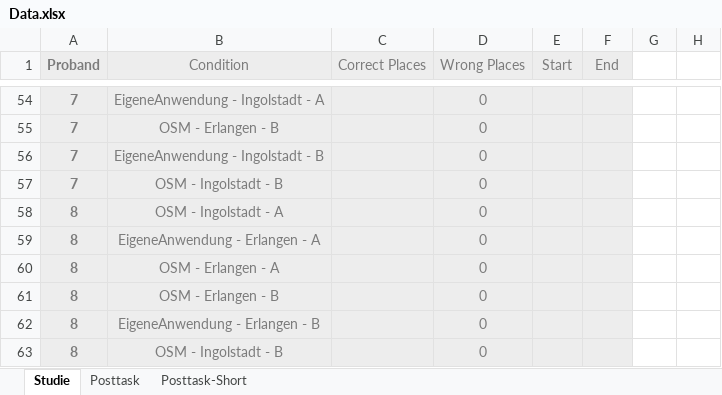
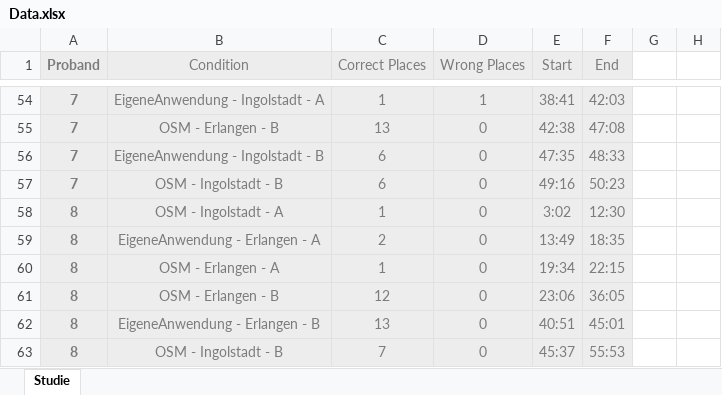
Before and after one commit to michaelmeckl/BA_Analyse, an Excel workbook: Data.xlsx, sheet Studie, drawn as a sheet; only a part is shown, gaps mark what is left out; values as stored, in another font and other column widths than the file's, no borders; table styles not drawn; the diff covers the shown part only; the diff names each change by its address in the sheet, - before the commit and + after, or states it on an @@ line.

```diff
--- a/Data.xlsx (sheet Studie)
+++ b/Data.xlsx (sheet Studie)
-sheet tab: Posttask
-sheet tab: Posttask-Short
-C54 (Correct Places): (empty)
+C54 (Correct Places): 1
-D54 (Wrong Places): 0
+D54 (Wrong Places): 1
-E54 (Start): (empty)
+E54 (Start): 38:41
-F54 (End): (empty)
+F54 (End): 42:03
-C55 (Correct Places): (empty)
+C55 (Correct Places): 13
-E55 (Start): (empty)
+E55 (Start): 42:38
-F55 (End): (empty)
+F55 (End): 47:08
-C56:C57 (Correct Places): (empty)
+C56:C57 (Correct Places): 6
-E56 (Start): (empty)
+E56 (Start): 47:35
-F56 (End): (empty)
+F56 (End): 48:33
-E57 (Start): (empty)
+E57 (Start): 49:16
-F57 (End): (empty)
+F57 (End): 50:23
-C58 (Correct Places): (empty)
+C58 (Correct Places): 1
-E58 (Start): (empty)
+E58 (Start): 3:02
-F58 (End): (empty)
+F58 (End): 12:30
-C59 (Correct Places): (empty)
+C59 (Correct Places): 2
-E59 (Start): (empty)
+E59 (Start): 13:49
-F59 (End): (empty)
+F59 (End): 18:35
-C60 (Correct Places): (empty)
+C60 (Correct Places): 1
-E60 (Start): (empty)
+E60 (Start): 19:34
-F60 (End): (empty)
+F60 (End): 22:15
-C61 (Correct Places): (empty)
+C61 (Correct Places): 12
-E61 (Start): (empty)
+E61 (Start): 23:06
-F61 (End): (empty)
+F61 (End): 36:05
-C62 (Correct Places): (empty)
+C62 (Correct Places): 13
-E62 (Start): (empty)
+E62 (Start): 40:51
-F62 (End): (empty)
+F62 (End): 45:01
-C63 (Correct Places): (empty)
+C63 (Correct Places): 7
-E63 (Start): (empty)
+E63 (Start): 45:37
-F63 (End): (empty)
+F63 (End): 55:53
```
Also changed, not shown: 143 edited cells elsewhere in this sheet, 4 other files.
